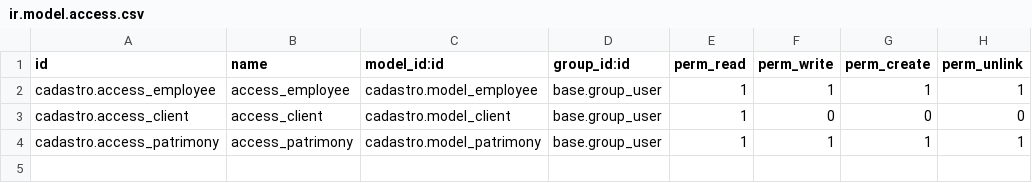
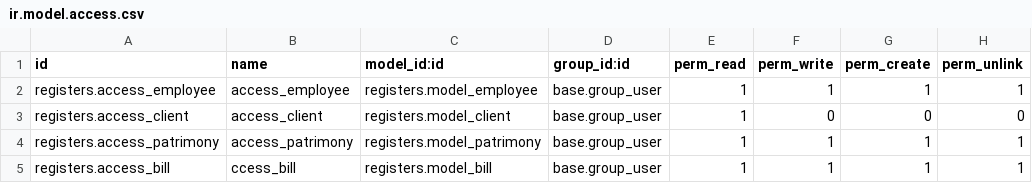
Before and after one commit to ALFA-E-OMEGA/super-duper-winner, a CSV file: registers/security/ir.model.access.csv, drawn as a sheet.

Commit message:
Módulo de "Contas a Pagar" e algumas correções (#9)
* updated security model

* 'api_validate' bug corrected, 'security.csv' corrected, minor 'xml' corrections, 'bill' model and xml added

* bills: status_change updated

* visual changes and 'signature' field in 'bill

* more visual fixes, such as grammar and spelling | 'other' field added to bill 'origin'

* 'bill' confirm button when updating status fixed

* fixed 'pylint' errors

---------

Co-authored-by: J4g3rWulf <J4g3rWulf@users.noreply.github.com>

```diff
--- a/registers/security/ir.model.access.csv
+++ b/registers/security/ir.model.access.csv
@@ -1,4 +1,5 @@
 id,name,model_id:id,group_id:id,perm_read,perm_write,perm_create,perm_unlink
-cadastro.access_employee,access_employee,cadastro.model_employee,base.group_user,1,1,1,1
-cadastro.access_client,access_client,cadastro.model_client,base.group_user,1,0,0,0
-cadastro.access_patrimony,access_patrimony,cadastro.model_patrimony,base.group_user,1,1,1,1
+registers.access_employee,access_employee,registers.model_employee,base.group_user,1,1,1,1
+registers.access_client,access_client,registers.model_client,base.group_user,1,0,0,0
+registers.access_patrimony,access_patrimony,registers.model_patrimony,base.group_user,1,1,1,1
+registers.access_bill,ccess_bill,registers.model_bill,base.group_user,1,1,1,1
```
Also changed, not shown: 8 other files.
